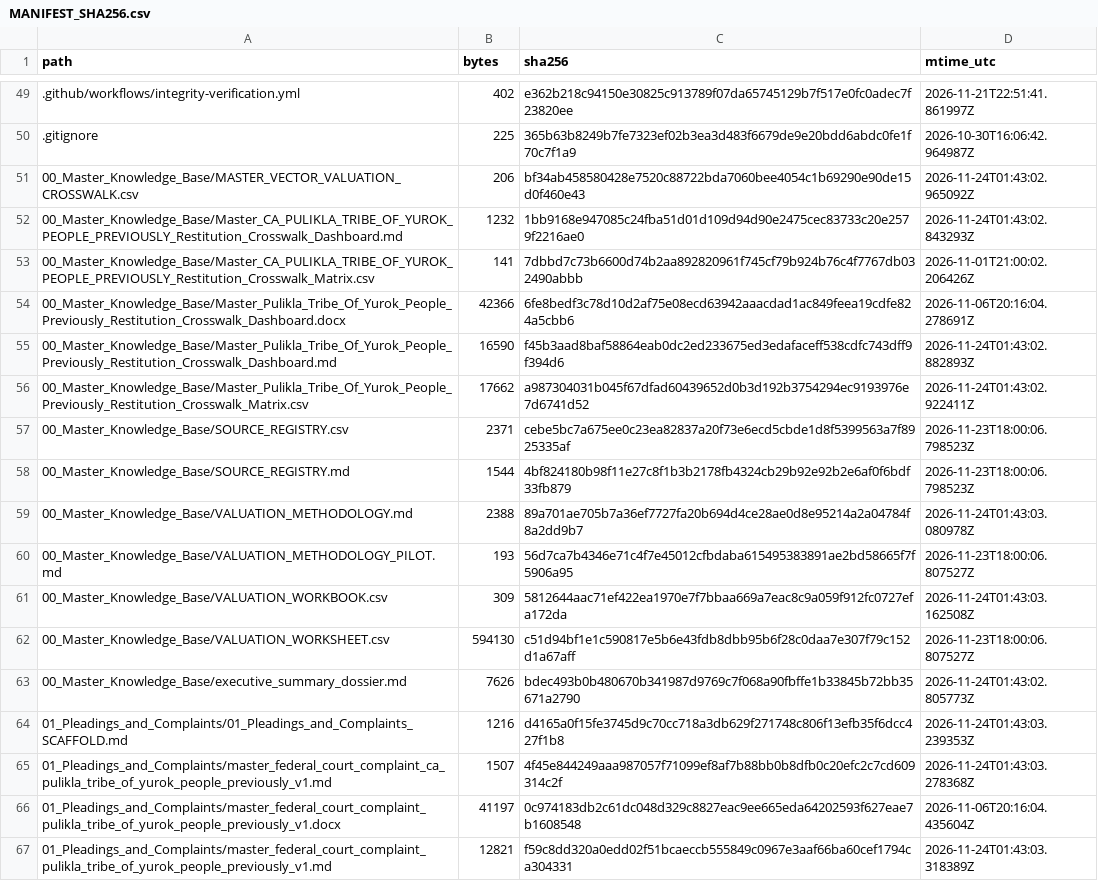
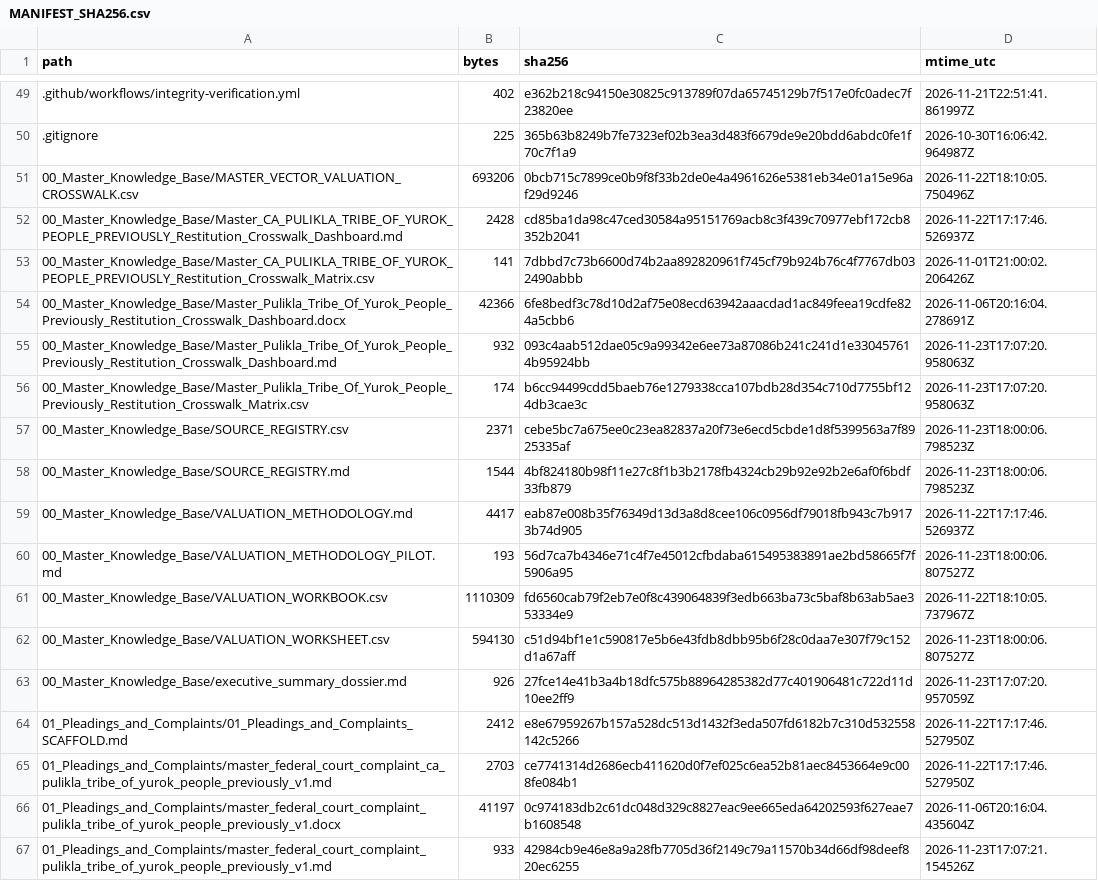
Before and after one commit to GlobalRestitutionAlliance/turtle-island-us-ca-pulikla-tribe-of-yurok-people-previously-master-litigation, a CSV file: 99_Archives_and_Manifests/MANIFEST_SHA256.csv, drawn as a sheet; only a part is shown, gaps mark what is left out; the diff covers the shown part only.

```diff
--- a/99_Archives_and_Manifests/MANIFEST_SHA256.csv
+++ b/99_Archives_and_Manifests/MANIFEST_SHA256.csv
@@ -50,18 +50,18 @@ path,bytes,sha256,mtime_utc
 .gitignore,225,365b63b8249b7fe7323ef02b3ea3d483f6679de9e20bdd6abdc0fe1f70c7f1a9,2026-10-30T16:06:42.964987Z
-00_Master_Knowledge_Base/MASTER_VECTOR_VALUATION_CROSSWALK.csv,206,bf34ab458580428e7520c88722bda7060bee4054c1b69290e90de15d0f460e43,2026-11-24T01:43:02.965092Z
-00_Master_Knowledge_Base/Master_CA_PULIKLA_TRIBE_OF_YUROK_PEOPLE_PREVIOUSLY_Restitution_Crosswalk_Dashboard.md,1232,1bb9168e947085c24fba51d01d109d94d90e2475cec83733c20e2579f2216ae0,2026-11-24T01:43:02.843293Z
+00_Master_Knowledge_Base/MASTER_VECTOR_VALUATION_CROSSWALK.csv,693206,0bcb715c7899ce0b9f8f33b2de0e4a4961626e5381eb34e01a15e96af29d9246,2026-11-22T18:10:05.750496Z
+00_Master_Knowledge_Base/Master_CA_PULIKLA_TRIBE_OF_YUROK_PEOPLE_PREVIOUSLY_Restitution_Crosswalk_Dashboard.md,2428,cd85ba1da98c47ced30584a95151769acb8c3f439c70977ebf172cb8352b2041,2026-11-22T17:17:46.526937Z
 00_Master_Knowledge_Base/Master_CA_PULIKLA_TRIBE_OF_YUROK_PEOPLE_PREVIOUSLY_Restitution_Crosswalk_Matrix.csv,141,7dbbd7c73b6600d74b2aa892820961f745cf79b924b76c4f7767db032490abbb,2026-11-01T21:00:02.206426Z
 00_Master_Knowledge_Base/Master_Pulikla_Tribe_Of_Yurok_People_Previously_Restitution_Crosswalk_Dashboard.docx,42366,6fe8bedf3c78d10d2af75e08ecd63942aaacdad1ac849feea19cdfe824a5cbb6,2026-11-06T20:16:04.278691Z
-00_Master_Knowledge_Base/Master_Pulikla_Tribe_Of_Yurok_People_Previously_Restitution_Crosswalk_Dashboard.md,16590,f45b3aad8baf58864eab0dc2ed233675ed3edafaceff538cdfc743dff9f394d6,2026-11-24T01:43:02.882893Z
-00_Master_Knowledge_Base/Master_Pulikla_Tribe_Of_Yurok_People_Previously_Restitution_Crosswalk_Matrix.csv,17662,a987304031b045f67dfad60439652d0b3d192b3754294ec9193976e7d6741d52,2026-11-24T01:43:02.922411Z
+00_Master_Knowledge_Base/Master_Pulikla_Tribe_Of_Yurok_People_Previously_Restitution_Crosswalk_Dashboard.md,932,093c4aab512dae05c9a99342e6ee73a87086b241c241d1e330457614b95924bb,2026-11-23T17:07:20.958063Z
+00_Master_Knowledge_Base/Master_Pulikla_Tribe_Of_Yurok_People_Previously_Restitution_Crosswalk_Matrix.csv,174,b6cc94499cdd5baeb76e1279338cca107bdb28d354c710d7755bf124db3cae3c,2026-11-23T17:07:20.958063Z
 00_Master_Knowledge_Base/SOURCE_REGISTRY.csv,2371,cebe5bc7a675ee0c23ea82837a20f73e6ecd5cbde1d8f5399563a7f8925335af,2026-11-23T18:00:06.798523Z
 00_Master_Knowledge_Base/SOURCE_REGISTRY.md,1544,4bf824180b98f11e27c8f1b3b2178fb4324cb29b92e92b2e6af0f6bdf33fb879,2026-11-23T18:00:06.798523Z
-00_Master_Knowledge_Base/VALUATION_METHODOLOGY.md,2388,89a701ae705b7a36ef7727fa20b694d4ce28ae0d8e95214a2a04784f8a2dd9b7,2026-11-24T01:43:03.080978Z
+00_Master_Knowledge_Base/VALUATION_METHODOLOGY.md,4417,eab87e008b35f76349d13d3a8d8cee106c0956df79018fb943c7b9173b74d905,2026-11-22T17:17:46.526937Z
 00_Master_Knowledge_Base/VALUATION_METHODOLOGY_PILOT.md,193,56d7ca7b4346e71c4f7e45012cfbdaba615495383891ae2bd58665f7f5906a95,2026-11-23T18:00:06.807527Z
-00_Master_Knowledge_Base/VALUATION_WORKBOOK.csv,309,5812644aac71ef422ea1970e7f7bbaa669a7eac8c9a059f912fc0727efa172da,2026-11-24T01:43:03.162508Z
+00_Master_Knowledge_Base/VALUATION_WORKBOOK.csv,1110309,fd6560cab79f2eb7e0f8c439064839f3edb663ba73c5baf8b63ab5ae353334e9,2026-11-22T18:10:05.737967Z
 00_Master_Knowledge_Base/VALUATION_WORKSHEET.csv,594130,c51d94bf1e1c590817e5b6e43fdb8dbb95b6f28c0daa7e307f79c152d1a67aff,2026-11-23T18:00:06.807527Z
-00_Master_Knowledge_Base/executive_summary_dossier.md,7626,bdec493b0b480670b341987d9769c7f068a90fbffe1b33845b72bb35671a2790,2026-11-24T01:43:02.805773Z
-01_Pleadings_and_Complaints/01_Pleadings_and_Complaints_SCAFFOLD.md,1216,d4165a0f15fe3745d9c70cc718a3db629f271748c806f13efb35f6dcc427f1b8,2026-11-24T01:43:03.239353Z
-01_Pleadings_and_Complaints/master_federal_court_complaint_ca_pulikla_tribe_of_yurok_people_previously_v1.md,1507,4f45e844249aaa987057f71099ef8af7b88bb0b8dfb0c20efc2c7cd609314c2f,2026-11-24T01:43:03.278368Z
+00_Master_Knowledge_Base/executive_summary_dossier.md,926,27fce14e41b3a4b18dfc575b88964285382d77c401906481c722d11d10ee2ff9,2026-11-23T17:07:20.957059Z
+01_Pleadings_and_Complaints/01_Pleadings_and_Complaints_SCAFFOLD.md,2412,e8e67959267b157a528dc513d1432f3eda507fd6182b7c310d532558142c5266,2026-11-22T17:17:46.527950Z
+01_Pleadings_and_Complaints/master_federal_court_complaint_ca_pulikla_tribe_of_yurok_people_previously_v1.md,2703,ce7741314d2686ecb411620d0f7ef025c6ea52b81aec8453664e9c008fe084b1,2026-11-22T17:17:46.527950Z
 01_Pleadings_and_Complaints/master_federal_court_complaint_pulikla_tribe_of_yurok_people_previously_v1.docx,41197,0c974183db2c61dc048d329c8827eac9ee665eda64202593f627eae7b1608548,2026-11-06T20:16:04.435604Z
-01_Pleadings_and_Complaints/master_federal_court_complaint_pulikla_tribe_of_yurok_people_previously_v1.md,12821,f59c8dd320a0edd02f51bcaeccb555849c0967e3aaf66ba60cef1794ca304331,2026-11-24T01:43:03.318389Z
+01_Pleadings_and_Complaints/master_federal_court_complaint_pulikla_tribe_of_yurok_people_previously_v1.md,933,42984cb9e46e8a9a28fb7705d36f2149c79a11570b34d66df98deef820ec6255,2026-11-23T17:07:21.154526Z
```
Also changed, not shown: 80 edited cells elsewhere in this file, 37 other files.
